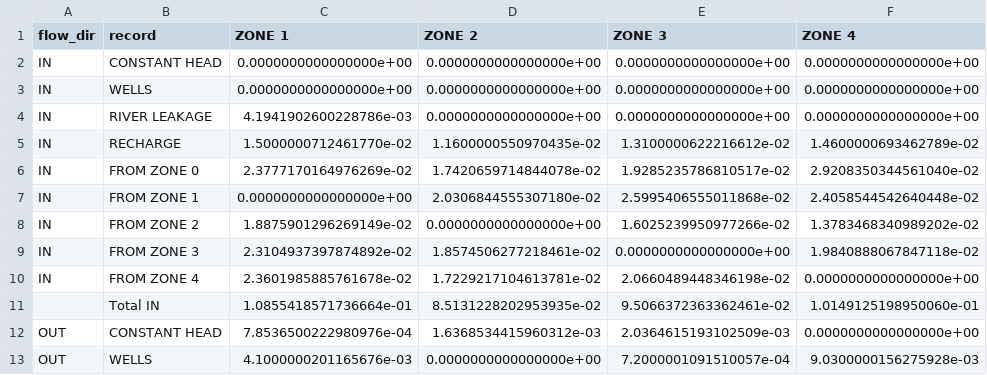
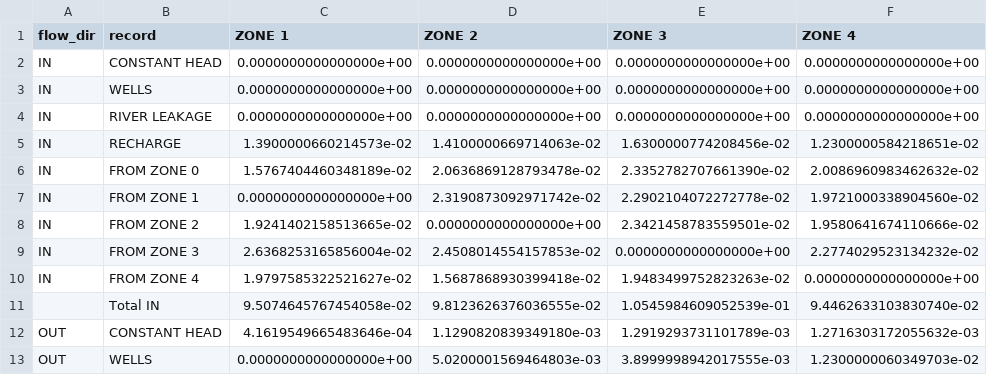
Before and after one commit to modflowpy/flopy, a CSV file: examples/data/zonbud_examples/zbud_pandas.csv, drawn as a sheet; only a part is shown; the diff covers the shown part only.

```diff
--- a/examples/data/zonbud_examples/zbud_pandas.csv
+++ b/examples/data/zonbud_examples/zbud_pandas.csv
@@ -3,11 +3,11 @@ IN,CONSTANT HEAD,0.0000000000000000e+00,0.0000000000000000e+00,0.000000000000000
 IN,WELLS,0.0000000000000000e+00,0.0000000000000000e+00,0.0000000000000000e+00,0.0000000000000000e+00
-IN,RIVER LEAKAGE,4.1941902600228786e-03,0.0000000000000000e+00,0.0000000000000000e+00,0.0000000000000000e+00
-IN,RECHARGE,1.5000000712461770e-02,1.1600000550970435e-02,1.3100000622216612e-02,1.4600000693462789e-02
-IN,FROM ZONE 0,2.3777170164976269e-02,1.7420659714844078e-02,1.9285235786810517e-02,2.9208350344561040e-02
-IN,FROM ZONE 1,0.0000000000000000e+00,2.0306844555307180e-02,2.5995406555011868e-02,2.4058544542640448e-02
-IN,FROM ZONE 2,1.8875901296269149e-02,0.0000000000000000e+00,1.6025239950977266e-02,1.3783468340989202e-02
-IN,FROM ZONE 3,2.3104937397874892e-02,1.8574506277218461e-02,0.0000000000000000e+00,1.9840888067847118e-02
-IN,FROM ZONE 4,2.3601985885761678e-02,1.7229217104613781e-02,2.0660489448346198e-02,0.0000000000000000e+00
- ,Total IN,1.0855418571736664e-01,8.5131228202953935e-02,9.5066372363362461e-02,1.0149125198950060e-01
-OUT,CONSTANT HEAD,7.8536500222980976e-04,1.6368534415960312e-03,2.0364615193102509e-03,0.0000000000000000e+00
-OUT,WELLS,4.1000000201165676e-03,0.0000000000000000e+00,7.2000001091510057e-04,9.0300000156275928e-03
+IN,RIVER LEAKAGE,0.0000000000000000e+00,0.0000000000000000e+00,0.0000000000000000e+00,0.0000000000000000e+00
+IN,RECHARGE,1.3900000660214573e-02,1.4100000669714063e-02,1.6300000774208456e-02,1.2300000584218651e-02
+IN,FROM ZONE 0,1.5767404460348189e-02,2.0636869128793478e-02,2.3352782707661390e-02,2.0086960983462632e-02
+IN,FROM ZONE 1,0.0000000000000000e+00,2.3190873092971742e-02,2.2902104072272778e-02,1.9721000338904560e-02
+IN,FROM ZONE 2,1.9241402158513665e-02,0.0000000000000000e+00,2.3421458783559501e-02,1.9580641674110666e-02
+IN,FROM ZONE 3,2.6368253165856004e-02,2.4508014554157853e-02,0.0000000000000000e+00,2.2774029523134232e-02
+IN,FROM ZONE 4,1.9797585322521627e-02,1.5687868930399418e-02,1.9483499752823263e-02,0.0000000000000000e+00
+ ,Total IN,9.5074645767454058e-02,9.8123626376036555e-02,1.0545984609052539e-01,9.4462633103830740e-02
+OUT,CONSTANT HEAD,4.1619549665483646e-04,1.1290820839349180e-03,1.2919293731101789e-03,1.2716303172055632e-03
+OUT,WELLS,0.0000000000000000e+00,5.0200001569464803e-03,3.8999998942017555e-03,1.2300000060349703e-02
```
Also changed, not shown: 3 added rows, 3 removed rows and 20 edited cells elsewhere in this file, examples/data/zonbud_examples/zbud.csv, 1 other file.
